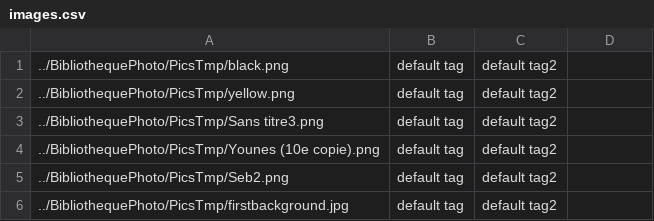
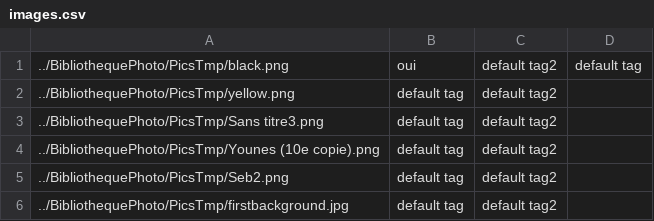
Before and after one commit to SebGonzalez/BibliothequePhoto, a CSV file: images.csv, drawn as a sheet; only a part is shown.

```diff
--- a/images.csv
+++ b/images.csv
@@ -1,2 +1,2 @@
-../BibliothequePhoto/PicsTmp/black.png, default tag, default tag2
+../BibliothequePhoto/PicsTmp/black.png, oui, default tag2, default tag
 ../BibliothequePhoto/PicsTmp/yellow.png, default tag, default tag2
```
Also changed, not shown: 1 other file.
